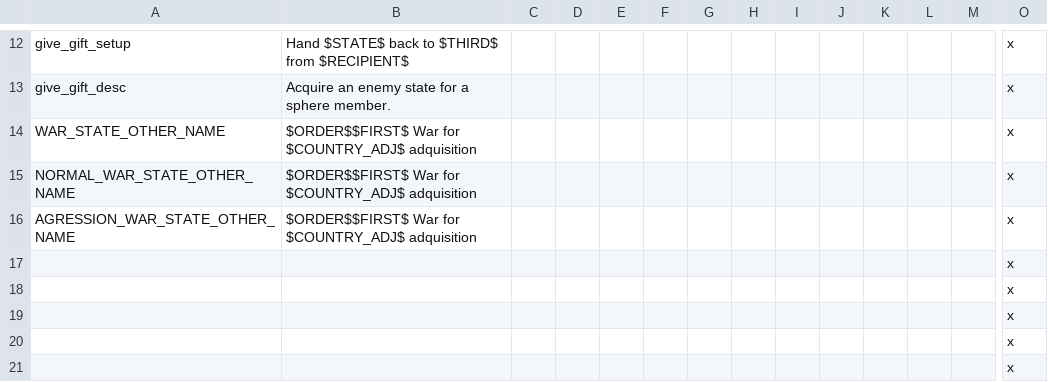
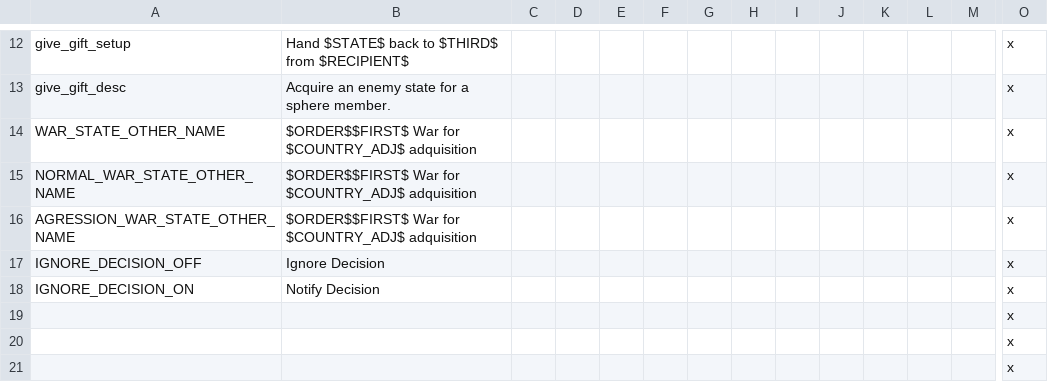
Before and after one commit to DGamers-64/A-Little-Mod, a CSV file: ALMv2/localisation/otros.csv, drawn as a sheet; only a part is shown, gaps mark what is left out; removed rows and columns are numbered as before the commit, all else as after; rows hold the shown columns only; the diff names each change by its address in the sheet, - before the commit and + after, or states it on an @@ line.

```diff
--- a/ALMv2/localisation/otros.csv
+++ b/ALMv2/localisation/otros.csv
-row 17:  |  |  |  |  |  |  |  |  |  |  |  |  | x
-row 18:  |  |  |  |  |  |  |  |  |  |  |  |  | x
+row 17: IGNORE_DECISION_OFF | Ignore Decision |  |  |  |  |  |  |  |  |  |  |  | x
+row 18: IGNORE_DECISION_ON | Notify Decision |  |  |  |  |  |  |  |  |  |  |  | x
```
Also changed, not shown: ALMv2/localisation/decisiones.csv, 8 other files.
